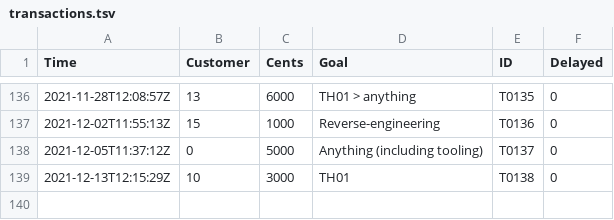
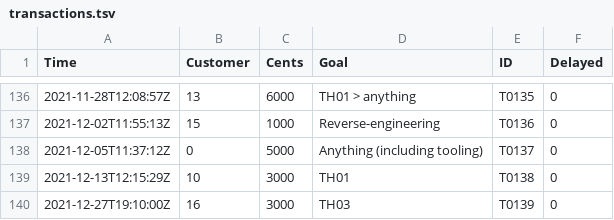
Before and after one commit to nmlgc/rec98.nmlgc.net, a TSV file: db/transactions.tsv, drawn as a sheet; only a part is shown, gaps mark what is left out.

Commit message:
[💰] Confirm T0139
And it was Lmocinemod who quickly captured the temporary 30 € window in
the cap towards more TH03 progress in 2022. Thank you very much!

```diff
--- a/db/transactions.tsv
+++ b/db/transactions.tsv
@@ -139 +139,2 @@ Time	Customer	Cents	Goal	ID	Delayed
 2021-12-13T12:15:29Z	10	3000	TH01	T0138	0
+2021-12-27T19:10:00Z	16	3000	TH03	T0139	0
```
